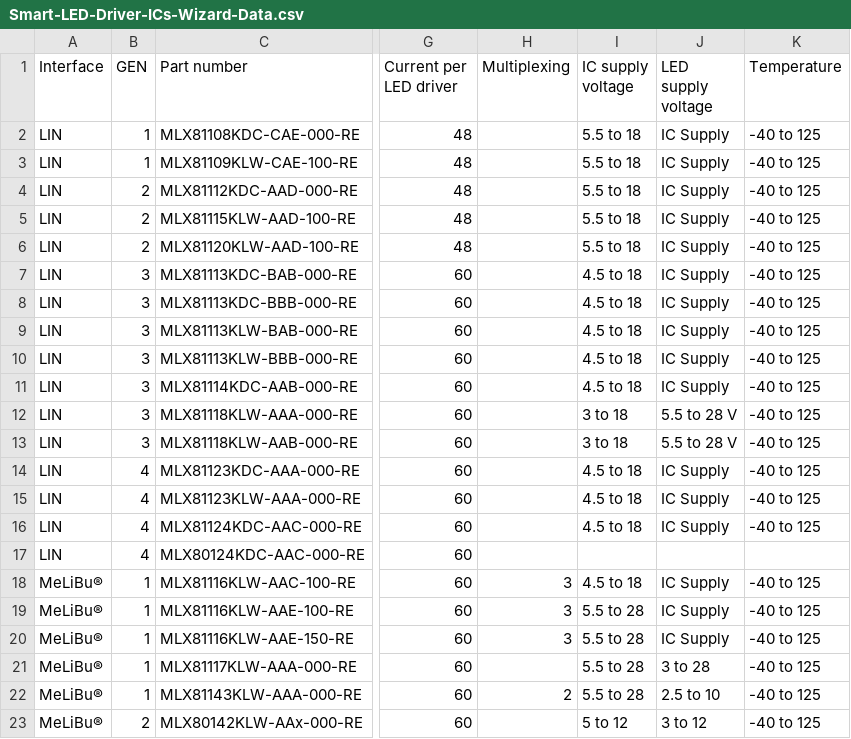
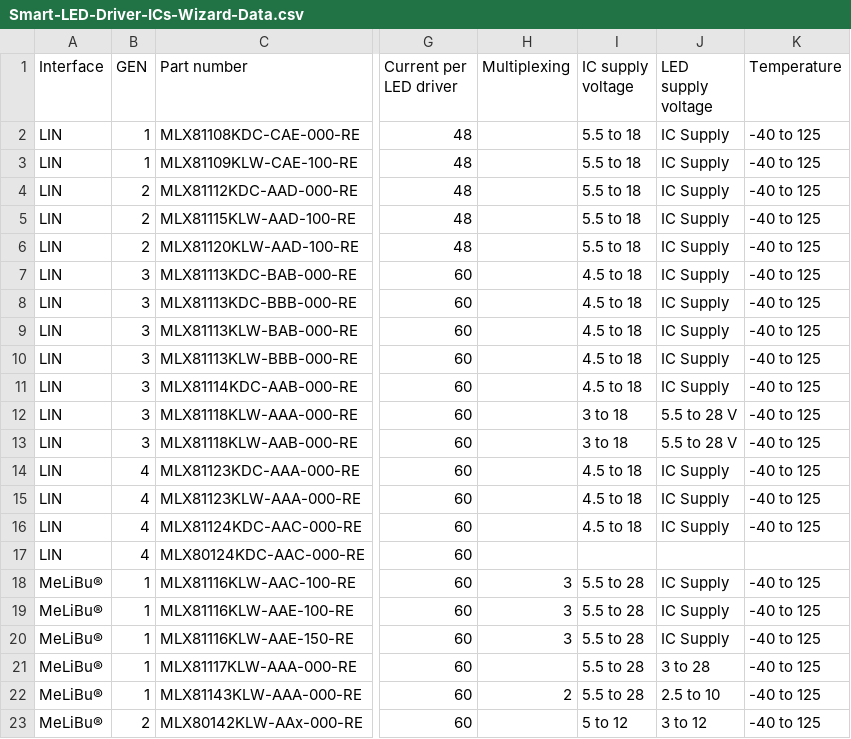
Before and after one commit to MelexisBC/Wizard---Smart-LED-Driver-ICs-Data, a CSV file: Smart-LED-Driver-ICs-Wizard-Data.csv, drawn as a sheet; only a part is shown, gaps mark what is left out; the diff names each change by its address in the sheet, - before the commit and + after, or states it on an @@ line.

Commit message:
Wizard - Smart LED driver ICs - Google sheet updated

```diff
--- a/Smart-LED-Driver-ICs-Wizard-Data.csv
+++ b/Smart-LED-Driver-ICs-Wizard-Data.csv
-I18 (IC supply voltage): 4.5 to 18
+I18 (IC supply voltage): 5.5 to 28
```
